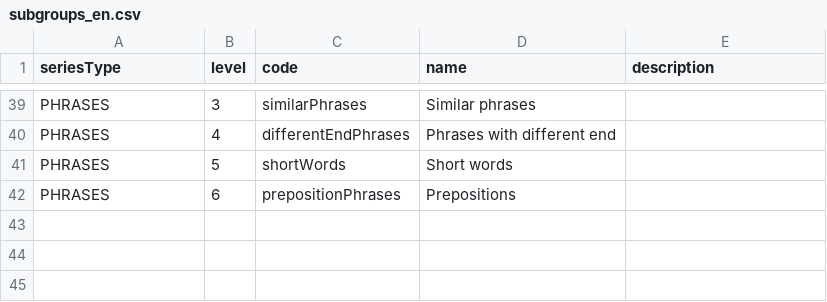
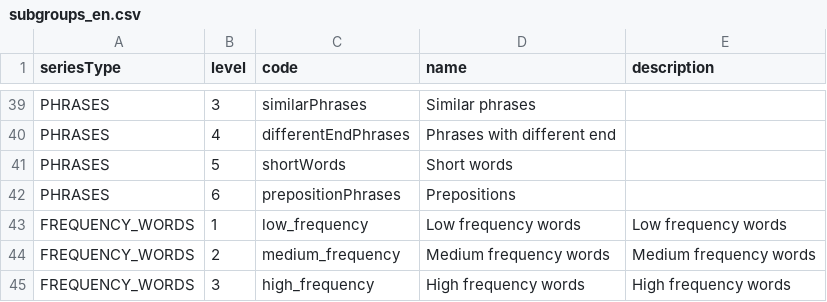
Before and after one commit to Brain-up/brn, a CSV file: src/main/resources/initFiles/subgroups_en.csv, drawn as a sheet; only a part is shown, gaps mark what is left out.

```diff
--- a/src/main/resources/initFiles/subgroups_en.csv
+++ b/src/main/resources/initFiles/subgroups_en.csv
@@ -42 +42,4 @@ PHRASES,5,shortWords,Short words,
 PHRASES,6,prepositionPhrases,Prepositions,
+FREQUENCY_WORDS,1,low_frequency,Low frequency words,Low frequency words
+FREQUENCY_WORDS,2,medium_frequency,Medium frequency words,Medium frequency words
+FREQUENCY_WORDS,3,high_frequency,High frequency words,High frequency words
```
Also changed, not shown: src/main/resources/initFiles/subgroups_ru.csv, 6 other files.
